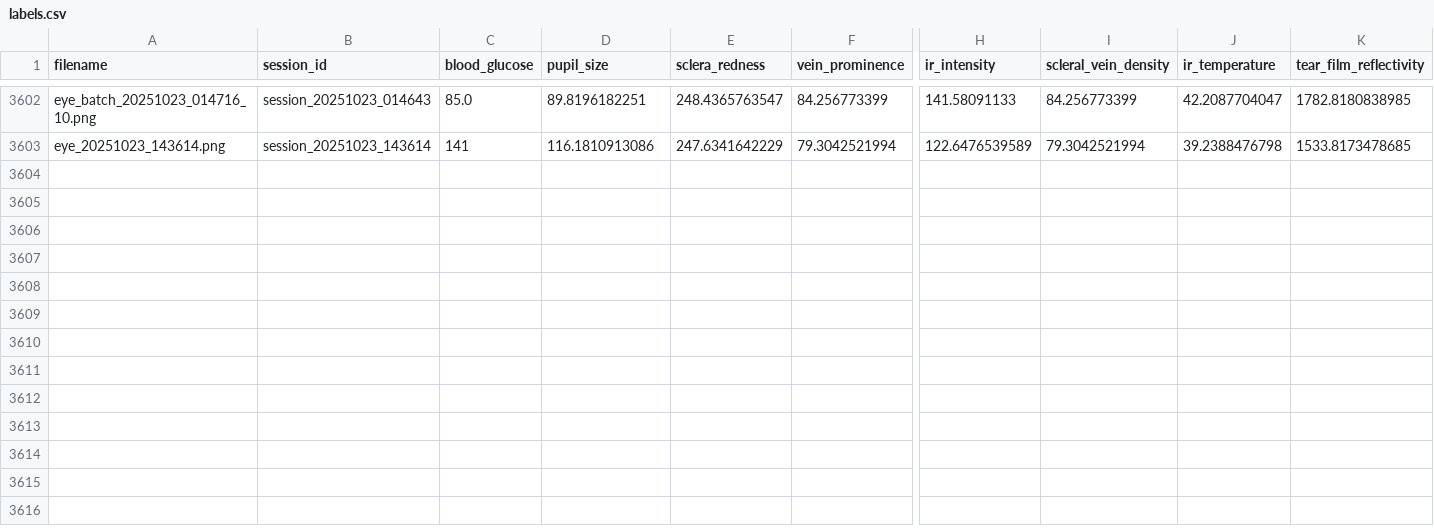
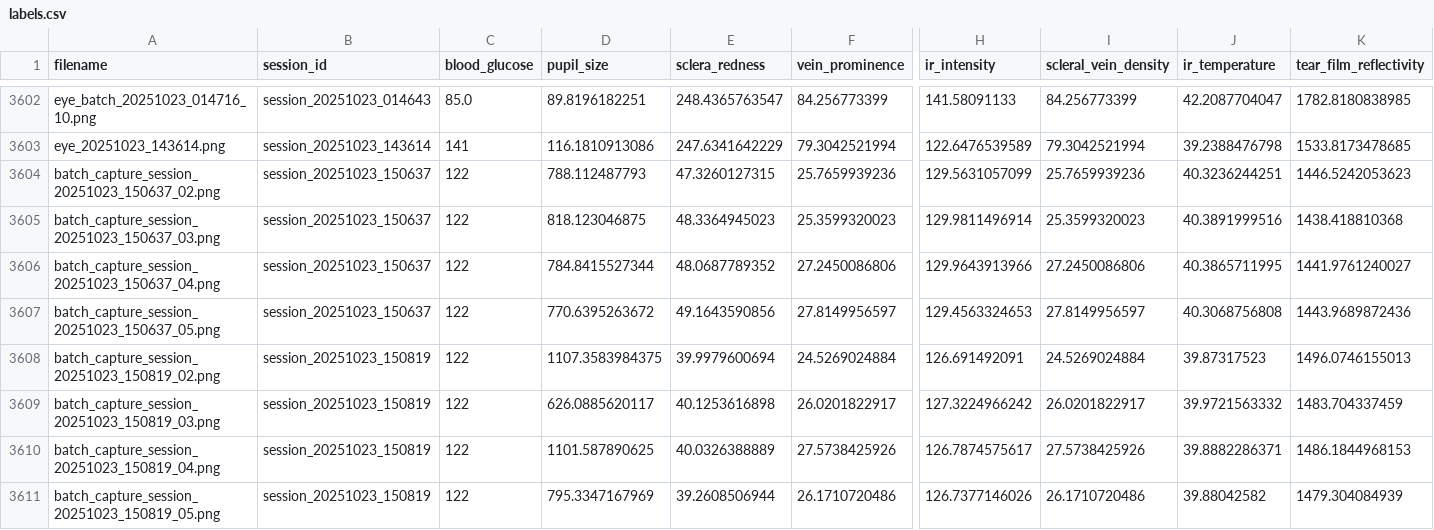
Before and after one commit to jtb21091/EyeBloodGlucose, a CSV file: eye_glucose_data/labels.csv, drawn as a sheet; only a part is shown, gaps mark what is left out; rows hold the shown columns only; the diff names each change by its address in the sheet, - before the commit and + after, or states it on an @@ line.

```diff
--- a/eye_glucose_data/labels.csv
+++ b/eye_glucose_data/labels.csv
+row 3604: batch_capture_session_20251023_150637_02.png | session_20251023_150637 | 122 | 788.112487793 | 47.3260127315 | 25.7659939236 | 129.5631057099 | 25.7659939236 | 40.3236244251 | 1446.5242053623
+row 3605: batch_capture_session_20251023_150637_03.png | session_20251023_150637 | 122 | 818.123046875 | 48.3364945023 | 25.3599320023 | 129.9811496914 | 25.3599320023 | 40.3891999516 | 1438.418810368
+row 3606: batch_capture_session_20251023_150637_04.png | session_20251023_150637 | 122 | 784.8415527344 | 48.0687789352 | 27.2450086806 | 129.9643913966 | 27.2450086806 | 40.3865711995 | 1441.9761240027
+row 3607: batch_capture_session_20251023_150637_05.png | session_20251023_150637 | 122 | 770.6395263672 | 49.1643590856 | 27.8149956597 | 129.4563324653 | 27.8149956597 | 40.3068756808 | 1443.9689872436
+row 3608: batch_capture_session_20251023_150819_02.png | session_20251023_150819 | 122 | 1107.3583984375 | 39.9979600694 | 24.5269024884 | 126.691492091 | 24.5269024884 | 39.87317523 | 1496.0746155013
+row 3609: batch_capture_session_20251023_150819_03.png | session_20251023_150819 | 122 | 626.0885620117 | 40.1253616898 | 26.0201822917 | 127.3224966242 | 26.0201822917 | 39.9721563332 | 1483.704337459
+row 3610: batch_capture_session_20251023_150819_04.png | session_20251023_150819 | 122 | 1101.587890625 | 40.0326388889 | 27.5738425926 | 126.7874575617 | 27.5738425926 | 39.8882286371 | 1486.1844968153
+row 3611: batch_capture_session_20251023_150819_05.png | session_20251023_150819 | 122 | 795.3347167969 | 39.2608506944 | 26.1710720486 | 126.7377146026 | 26.1710720486 | 39.88042582 | 1479.304084939
```
Also changed, not shown: 13 other files.
